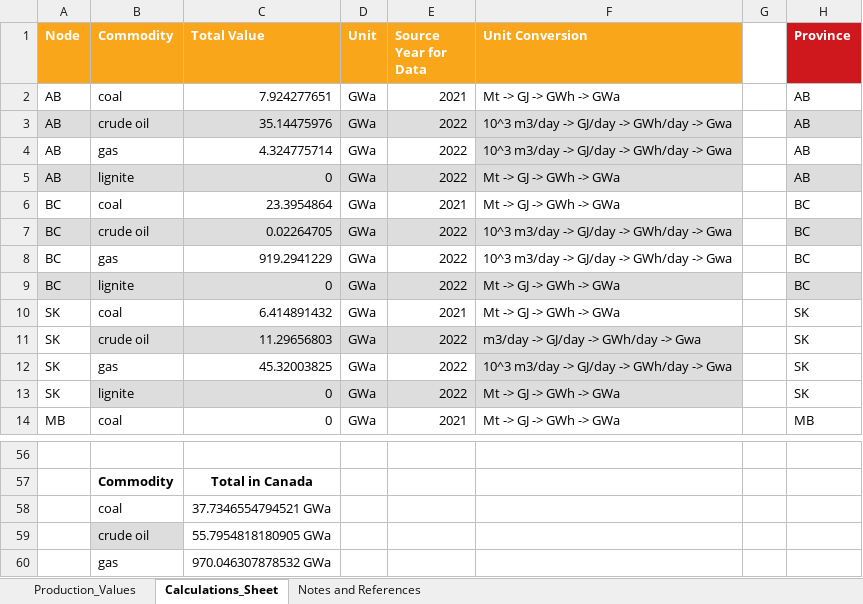
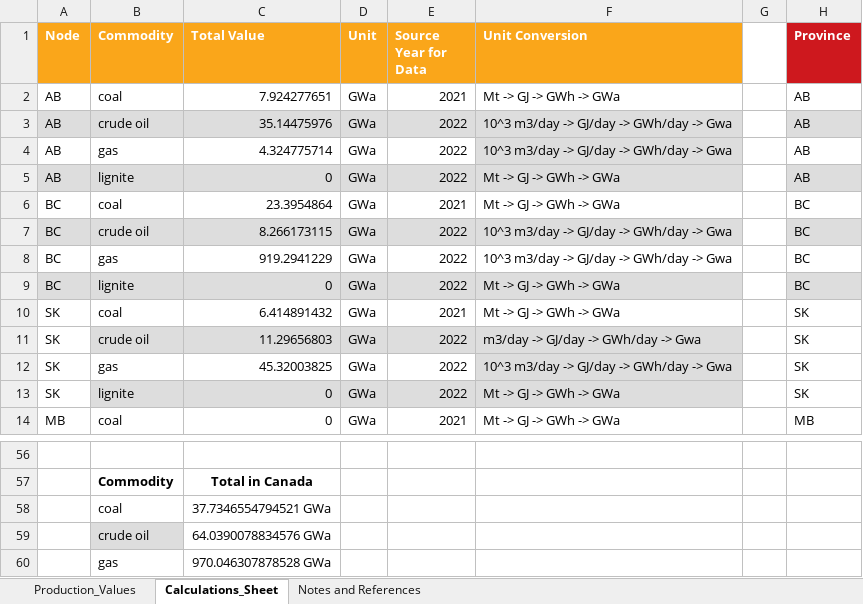
Before and after one commit to awais307/message-ix-canada, an Excel workbook: data/Production_Data.xlsx, sheet Calculations_Sheet, drawn as a sheet; only a part is shown, gaps mark what is left out; values as stored, in another font and other column widths than the file's, no borders; table styles not drawn; the diff names each change by its address in the sheet, - before the commit and + after, or states it on an @@ line.

Commit message:
Minor Fix to Production Data sheet

```diff
--- a/data/Production_Data.xlsx (sheet Calculations_Sheet)
+++ b/data/Production_Data.xlsx (sheet Calculations_Sheet)
-C7 (Total Value): 0.02264705
+C7 (Total Value): 8.266173115
-C59 (Total Value): 55.7954818180905 GWa
+C59 (Total Value): 64.0390078834576 GWa
-C60 (Total Value): 970.046307878532 GWa
+C60 (Total Value): 970.046307878528 GWa
```
Also changed, not shown: sheet Production_Values.
